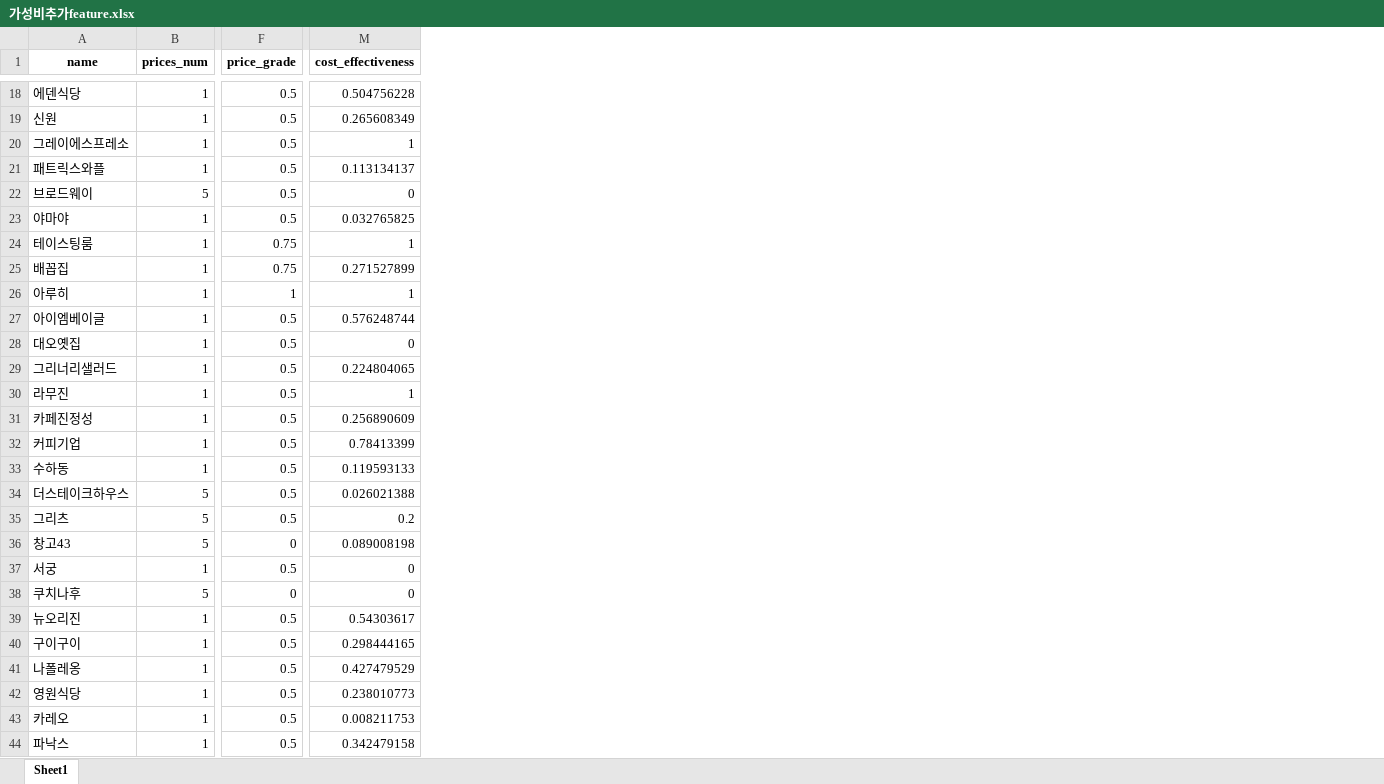
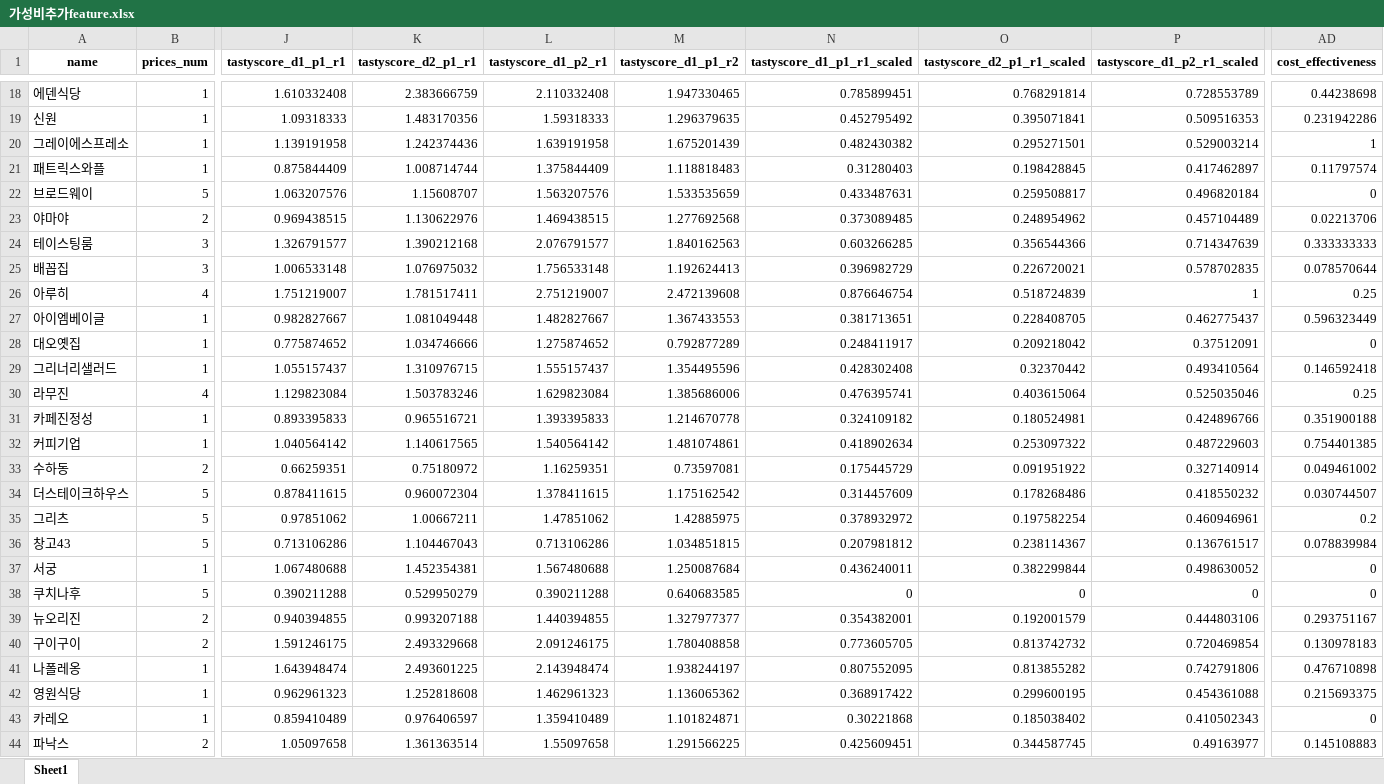
Before and after one commit to Edwardkim0/RealTastySpot, an Excel workbook: data/feature/가성비추가feature.xlsx, sheet Sheet1, drawn as a sheet; only a part is shown, gaps mark what is left out; values as stored, in another font and other column widths than the file's, no borders; removed rows and columns are numbered as before the commit, all else as after; the diff covers the shown part only; the diff names each change by its address in the sheet, - before the commit and + after, or states it on an @@ line.

```diff
--- a/data/feature/가성비추가feature.xlsx (sheet Sheet1)
+++ b/data/feature/가성비추가feature.xlsx (sheet Sheet1)
-column F (price_grade), rows 18-44: 0.5 | 0.5 | 0.5 | 0.5 | 0.5 | 0.5 | 0.75 | 0.75 | 1 | 0.5 | 0.5 | 0.5 | 0.5 | 0.5 | 0.5 | 0.5 | 0.5 | 0.5 | 0 | 0.5 | 0 | 0.5 | 0.5 | 0.5 | 0.5 | 0.5 | 0.5
+column J (tastyscore_d1_p1_r1), rows 18-44: 1.610332408 | 1.09318333 | 1.139191958 | 0.875844409 | 1.063207576 | 0.969438515 | 1.326791577 | 1.006533148 | 1.751219007 | 0.982827667 | 0.775874652 | 1.055157437 | 1.129823084 | 0.893395833 | 1.040564142 | 0.66259351 | 0.878411615 | 0.97851062 | 0.713106286 | 1.067480688 | 0.390211288 | 0.940394855 | 1.591246175 | 1.643948474 | 0.962961323 | 0.859410489 | 1.05097658
+column K (tastyscore_d2_p1_r1), rows 18-44: 2.383666759 | 1.483170356 | 1.242374436 | 1.008714744 | 1.15608707 | 1.130622976 | 1.390212168 | 1.076975032 | 1.781517411 | 1.081049448 | 1.034746666 | 1.310976715 | 1.503783246 | 0.965516721 | 1.140617565 | 0.75180972 | 0.960072304 | 1.00667211 | 1.104467043 | 1.452354381 | 0.529950279 | 0.993207188 | 2.493329668 | 2.493601225 | 1.252818608 | 0.976406597 | 1.361363514
+column L (tastyscore_d1_p2_r1), rows 18-44: 2.110332408 | 1.59318333 | 1.639191958 | 1.375844409 | 1.563207576 | 1.469438515 | 2.076791577 | 1.756533148 | 2.751219007 | 1.482827667 | 1.275874652 | 1.555157437 | 1.629823084 | 1.393395833 | 1.540564142 | 1.16259351 | 1.378411615 | 1.47851062 | 0.713106286 | 1.567480688 | 0.390211288 | 1.440394855 | 2.091246175 | 2.143948474 | 1.462961323 | 1.359410489 | 1.55097658
+column M (tastyscore_d1_p1_r2), rows 18-44: 1.947330465 | 1.296379635 | 1.675201439 | 1.118818483 | 1.533535659 | 1.277692568 | 1.840162563 | 1.192624413 | 2.472139608 | 1.367433553 | 0.792877289 | 1.354495596 | 1.385686006 | 1.214670778 | 1.481074861 | 0.73597081 | 1.175162542 | 1.42885975 | 1.034851815 | 1.250087684 | 0.640683585 | 1.327977377 | 1.780408858 | 1.938244197 | 1.136065362 | 1.101824871 | 1.291566225
+column N (tastyscore_d1_p1_r1_scaled), rows 18-44: 0.785899451 | 0.452795492 | 0.482430382 | 0.31280403 | 0.433487631 | 0.373089485 | 0.603266285 | 0.396982729 | 0.876646754 | 0.381713651 | 0.248411917 | 0.428302408 | 0.476395741 | 0.324109182 | 0.418902634 | 0.175445729 | 0.314457609 | 0.378932972 | 0.207981812 | 0.436240011 | 0 | 0.354382001 | 0.773605705 | 0.807552095 | 0.368917422 | 0.30221868 | 0.425609451
+column O (tastyscore_d2_p1_r1_scaled), rows 18-44: 0.768291814 | 0.395071841 | 0.295271501 | 0.198428845 | 0.259508817 | 0.248954962 | 0.356544366 | 0.226720021 | 0.518724839 | 0.228408705 | 0.209218042 | 0.32370442 | 0.403615064 | 0.180524981 | 0.253097322 | 0.091951922 | 0.178268486 | 0.197582254 | 0.238114367 | 0.382299844 | 0 | 0.192001579 | 0.813742732 | 0.813855282 | 0.299600195 | 0.185038402 | 0.344587745
+column P (tastyscore_d1_p2_r1_scaled), rows 18-44: 0.728553789 | 0.509516353 | 0.529003214 | 0.417462897 | 0.496820184 | 0.457104489 | 0.714347639 | 0.578702835 | 1 | 0.462775437 | 0.37512091 | 0.493410564 | 0.525035046 | 0.424896766 | 0.487229603 | 0.327140914 | 0.418550232 | 0.460946961 | 0.136761517 | 0.498630052 | 0 | 0.444803106 | 0.720469854 | 0.742791806 | 0.454361088 | 0.410502343 | 0.49163977
-AD18 (cost_effectiveness): 0.504756228
+AD18 (cost_effectiveness): 0.44238698
-AD19 (cost_effectiveness): 0.265608349
+AD19 (cost_effectiveness): 0.231942286
-AD21 (cost_effectiveness): 0.113134137
+AD21 (cost_effectiveness): 0.11797574
-B23 (prices_num): 1
+B23 (prices_num): 2
-AD23 (cost_effectiveness): 0.032765825
+AD23 (cost_effectiveness): 0.02213706
-B24:B25 (prices_num): 1
+B24:B25 (prices_num): 3
-AD24 (cost_effectiveness): 1
+AD24 (cost_effectiveness): 0.333333333
-AD25 (cost_effectiveness): 0.271527899
+AD25 (cost_effectiveness): 0.078570644
-B26 (prices_num): 1
+B26 (prices_num): 4
-AD26 (cost_effectiveness): 1
+AD26 (cost_effectiveness): 0.25
-AD27 (cost_effectiveness): 0.576248744
+AD27 (cost_effectiveness): 0.596323449
-AD29 (cost_effectiveness): 0.224804065
+AD29 (cost_effectiveness): 0.146592418
-B30 (prices_num): 1
+B30 (prices_num): 4
-AD30 (cost_effectiveness): 1
+AD30 (cost_effectiveness): 0.25
-AD31 (cost_effectiveness): 0.256890609
+AD31 (cost_effectiveness): 0.351900188
-AD32 (cost_effectiveness): 0.78413399
+AD32 (cost_effectiveness): 0.754401385
-B33 (prices_num): 1
+B33 (prices_num): 2
-AD33 (cost_effectiveness): 0.119593133
+AD33 (cost_effectiveness): 0.049461002
-AD34 (cost_effectiveness): 0.026021388
+AD34 (cost_effectiveness): 0.030744507
-AD36 (cost_effectiveness): 0.089008198
+AD36 (cost_effectiveness): 0.078839984
-B39:B40 (prices_num): 1
+B39:B40 (prices_num): 2
-AD39 (cost_effectiveness): 0.54303617
+AD39 (cost_effectiveness): 0.293751167
-AD40 (cost_effectiveness): 0.298444165
+AD40 (cost_effectiveness): 0.130978183
-AD41 (cost_effectiveness): 0.427479529
+AD41 (cost_effectiveness): 0.476710898
-AD42 (cost_effectiveness): 0.238010773
+AD42 (cost_effectiveness): 0.215693375
-AD43 (cost_effectiveness): 0.008211753
+AD43 (cost_effectiveness): 0
-B44 (prices_num): 1
+B44 (prices_num): 2
-AD44 (cost_effectiveness): 0.342479158
+AD44 (cost_effectiveness): 0.145108883
```
Also changed, not shown: 22 added columns and 21 edited cells elsewhere in this sheet, data/리뷰증감률/review_score_time_grad_before.xlsx, 16 other files.
